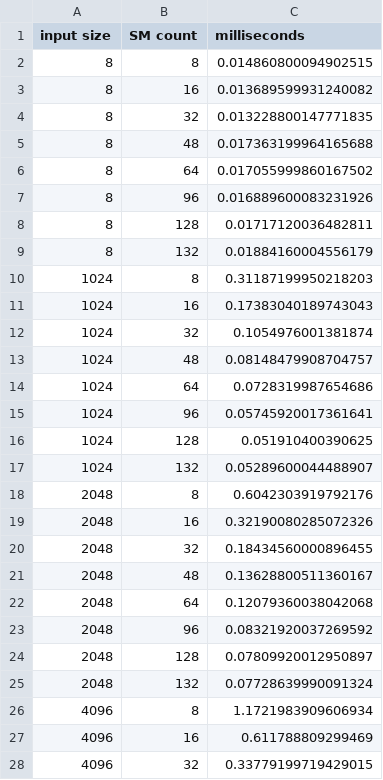
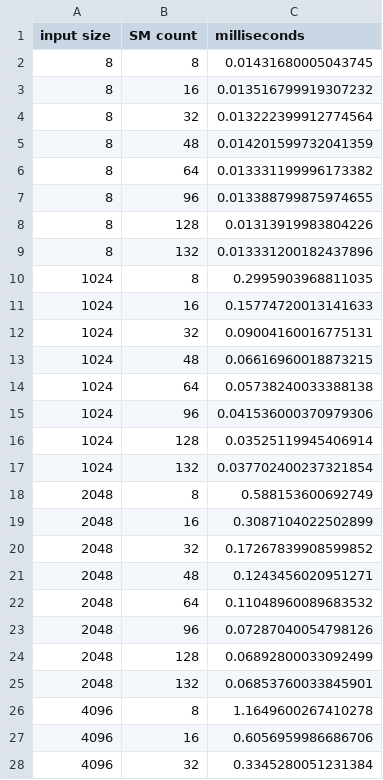
Before and after one commit to simon-mo/green-ctx, a CSV file: embedding_results.csv, drawn as a sheet; only a part is shown; the diff covers the shown part only.

```diff
--- a/embedding_results.csv
+++ b/embedding_results.csv
@@ -1,28 +1,28 @@
 input size,SM count,milliseconds
-8,8,0.014860800094902515
-8,16,0.013689599931240082
-8,32,0.013228800147771835
-8,48,0.017363199964165688
-8,64,0.017055999860167502
-8,96,0.016889600083231926
-8,128,0.01717120036482811
-8,132,0.01884160004556179
-1024,8,0.31187199950218203
-1024,16,0.17383040189743043
-1024,32,0.1054976001381874
-1024,48,0.08148479908704757
-1024,64,0.0728319987654686
-1024,96,0.05745920017361641
-1024,128,0.051910400390625
-1024,132,0.05289600044488907
-2048,8,0.6042303919792176
-2048,16,0.32190080285072326
-2048,32,0.18434560000896455
-2048,48,0.13628800511360167
-2048,64,0.12079360038042068
-2048,96,0.08321920037269592
-2048,128,0.07809920012950897
-2048,132,0.07728639990091324
-4096,8,1.1721983909606934
-4096,16,0.611788809299469
-4096,32,0.33779199719429015
+8,8,0.01431680005043745
+8,16,0.013516799919307232
+8,32,0.013222399912774564
+8,48,0.014201599732041359
+8,64,0.013331199996173382
+8,96,0.013388799875974655
+8,128,0.01313919983804226
+8,132,0.013331200182437896
+1024,8,0.2995903968811035
+1024,16,0.15774720013141633
+1024,32,0.09004160016775131
+1024,48,0.06616960018873215
+1024,64,0.05738240033388138
+1024,96,0.041536000370979306
+1024,128,0.03525119945406914
+1024,132,0.037702400237321854
+2048,8,0.588153600692749
+2048,16,0.3087104022502899
+2048,32,0.17267839908599852
+2048,48,0.1243456020951271
+2048,64,0.11048960089683532
+2048,96,0.07287040054798126
+2048,128,0.06892800033092499
+2048,132,0.06853760033845901
+4096,8,1.1649600267410278
+4096,16,0.6056959986686706
+4096,32,0.3345280051231384
```
Also changed, not shown: 29 edited cells elsewhere in this file, matmul_results.csv, rms_norm_results.csv, 4 other files.
